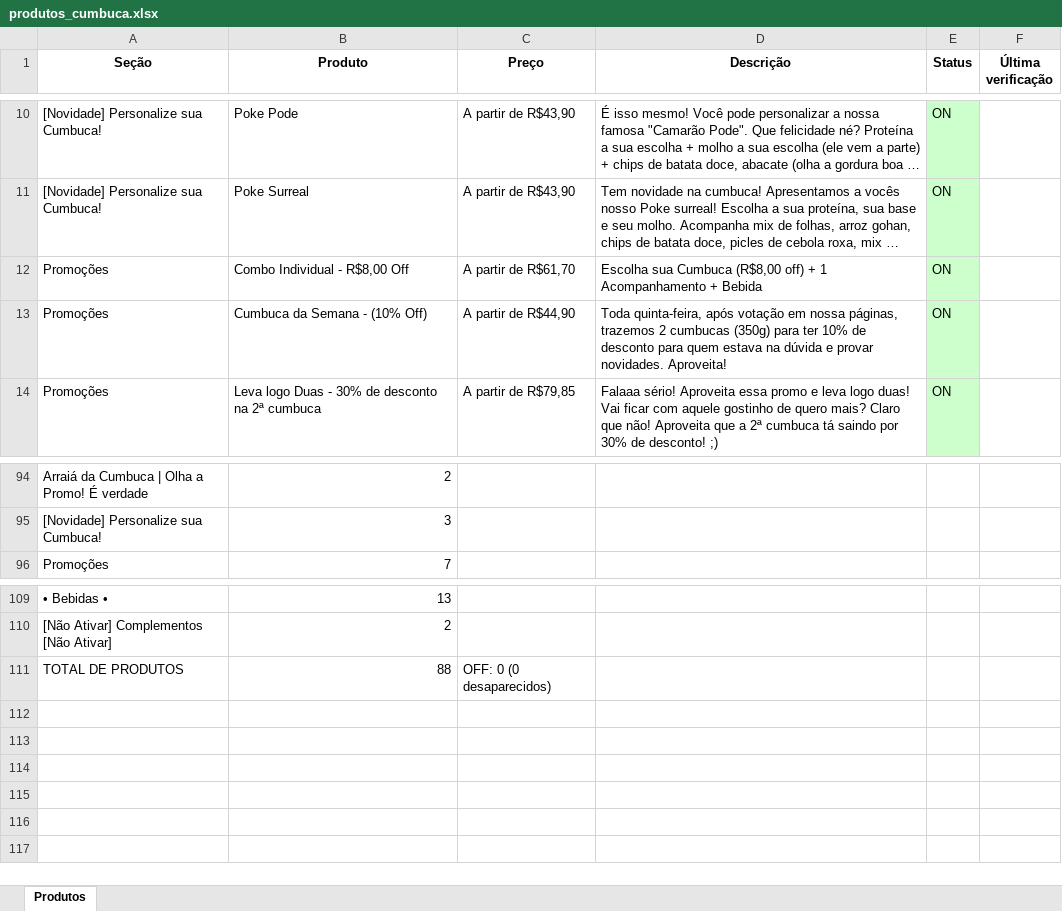
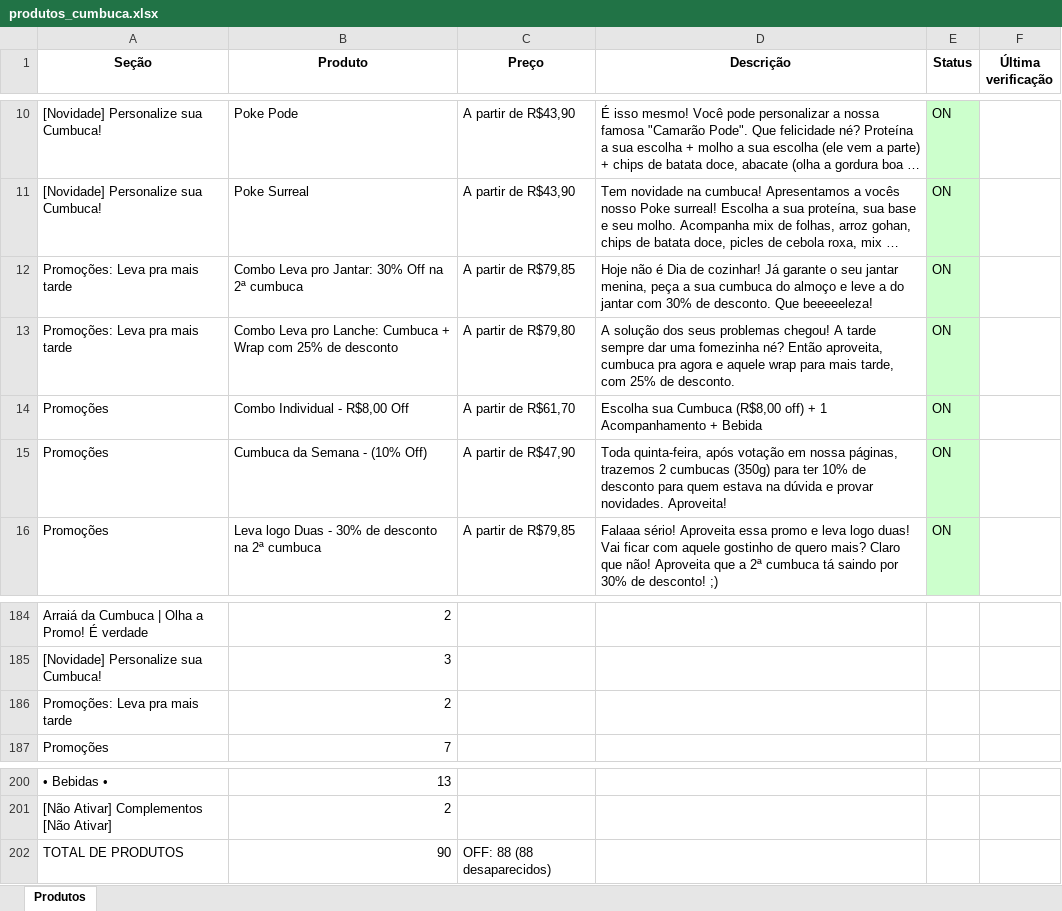
Before and after one commit to EduardoJKN/Cumbuca_IFood_T1, an Excel workbook: produtos_cumbuca.xlsx, sheet Produtos, drawn as a sheet; only a part is shown, gaps mark what is left out; long unchanged cells end in …; values as stored, in another font and other column widths than the file's, no borders; addresses are those after the commit; the diff covers the shown part only; the diff names each change by its address in the sheet, - before the commit and + after, or states it on an @@ line.

```diff
--- a/produtos_cumbuca.xlsx (sheet Produtos)
+++ b/produtos_cumbuca.xlsx (sheet Produtos)
+row 12: Promoções: Leva pra mais tarde | Combo Leva pro Jantar: 30% Off na 2ª cumbuca | A partir de R$79,85 | Hoje não é Dia de cozinhar! Já garante o seu jantar menina, peça a sua cumbuca do almoço e leve a do jantar com 30% de desconto. Que beeeeeleza! | ON
+row 13: Promoções: Leva pra mais tarde | Combo Leva pro Lanche: Cumbuca + Wrap com 25% de desconto | A partir de R$79,80 | A solução dos seus problemas chegou! A tarde sempre dar uma fomezinha né? Então aproveita, cumbuca pra agora e aquele wrap para mais tarde, com 25% de desconto. | ON
-C15 (Preço): A partir de R$44,90
+C15 (Preço): A partir de R$47,90
+row 186: Promoções: Leva pra mais tarde | 2
-B202 (Produto): 88
+B202 (Produto): 90
-C202 (Preço): OFF: 0 (0 desaparecidos)
+C202 (Preço): OFF: 88 (88 desaparecidos)
```
Also changed, not shown: 88 added rows elsewhere in this sheet, 6 other files.
